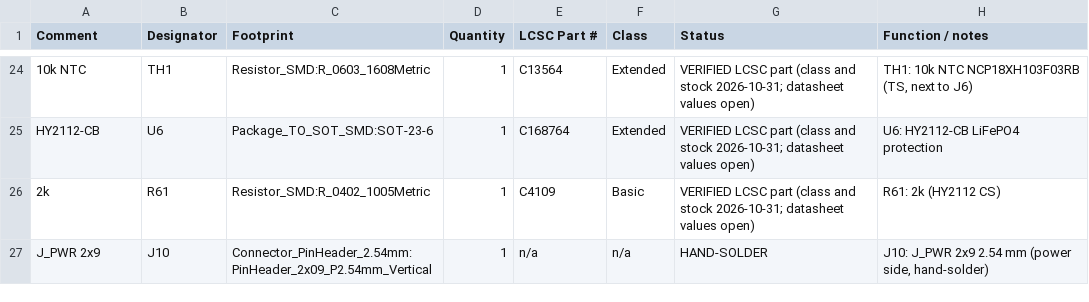
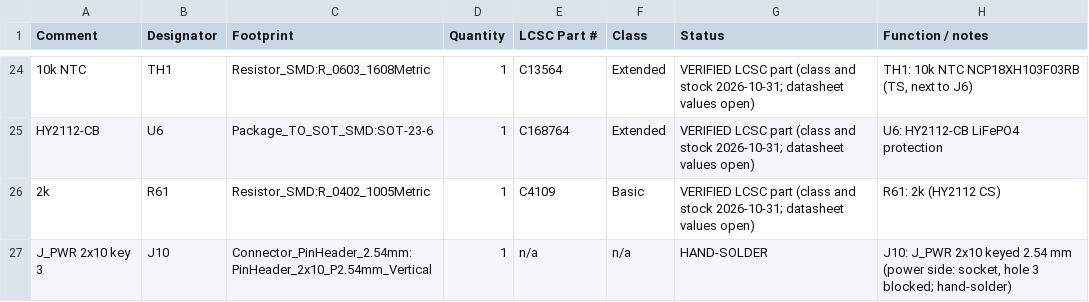
Before and after one commit to tobiwan88/esp32-weatherstation, a CSV file: hardware/power-board/bom.csv, drawn as a sheet; only a part is shown, gaps mark what is left out.

```diff
--- a/hardware/power-board/bom.csv
+++ b/hardware/power-board/bom.csv
@@ -26,2 +26,2 @@ HY2112-CB,U6,Package_TO_SOT_SMD:SOT-23-6,1,C168764,Extended,VERIFIED LCSC part (
 2k,R61,Resistor_SMD:R_0402_1005Metric,1,C4109,Basic,VERIFIED LCSC part (class and stock 2026-10-31; datasheet values open),R61: 2k (HY2112 CS)
-J_PWR 2x9,J10,Connector_PinHeader_2.54mm:PinHeader_2x09_P2.54mm_Vertical,1,n/a,n/a,HAND-SOLDER,"J10: J_PWR 2x9 2.54 mm (power side, hand-solder)"
+J_PWR 2x10 key 3,J10,Connector_PinHeader_2.54mm:PinHeader_2x10_P2.54mm_Vertical,1,n/a,n/a,HAND-SOLDER,"J10: J_PWR 2x10 keyed 2.54 mm (power side: socket, hole 3 blocked; hand-solder)"
```
Also changed, not shown: hardware/main-board/bom.csv, 24 other files.
